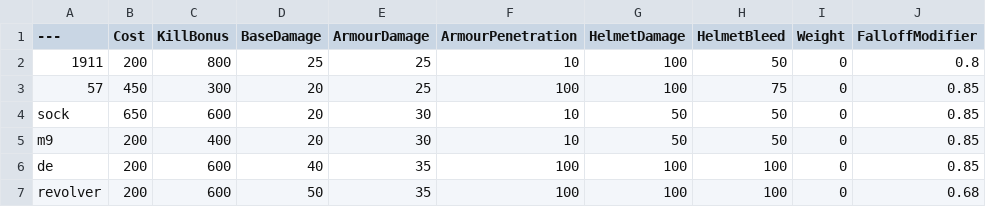
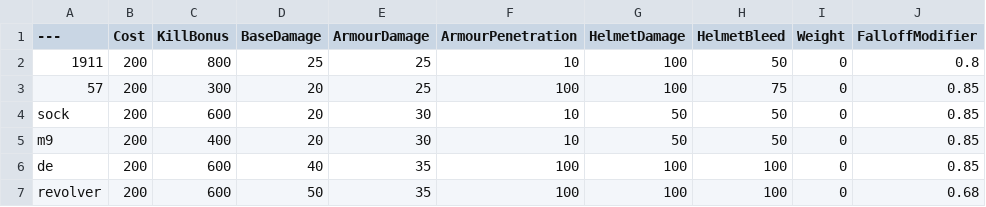
Before and after one commit to tz853233/BalancingTable, a CSV file: BalancingTable.csv, drawn as a sheet; only a part is shown; the diff names each change by its address in the sheet, - before the commit and + after, or states it on an @@ line.

Commit message:
Add files via upload

```diff
--- a/BalancingTable.csv
+++ b/BalancingTable.csv
-B3 (Cost): 450
+B3 (Cost): 200
-B4 (Cost): 650
+B4 (Cost): 200
```
